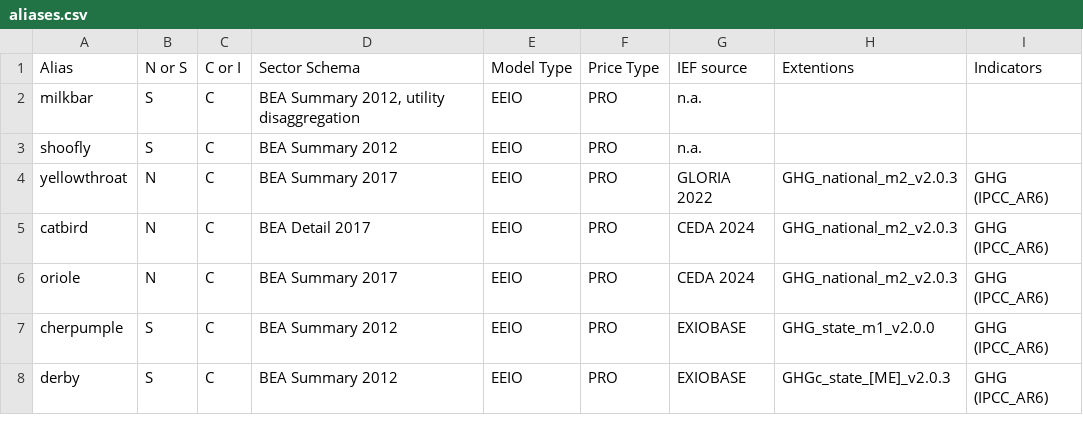
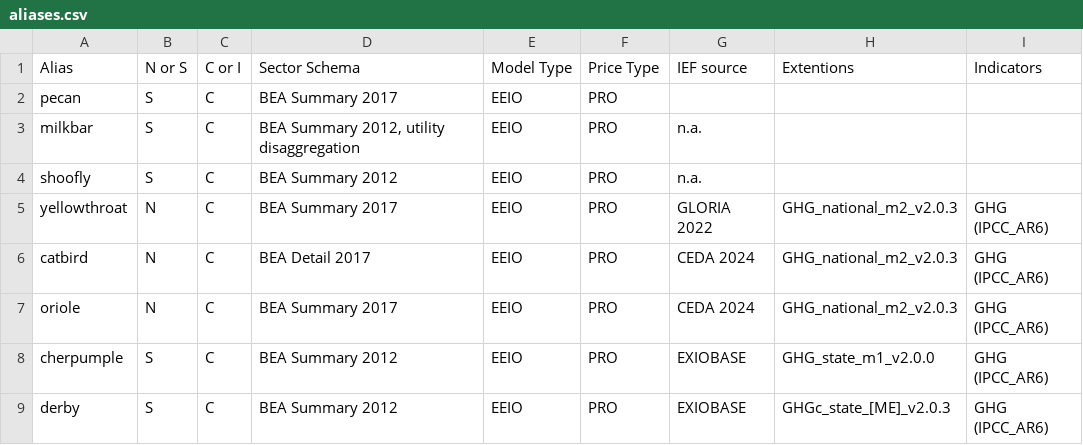
Before and after one commit to USEPA/USEEIO, a CSV file: versioning/aliases.csv, drawn as a sheet; only a part is shown; the diff names each change by its address in the sheet, - before the commit and + after, or states it on an @@ line.

```diff
--- a/versioning/aliases.csv
+++ b/versioning/aliases.csv
+row 2: pecan | S | C | BEA Summary 2017 | EEIO | PRO
```
Also changed, not shown: models.csv, 1 other file.
